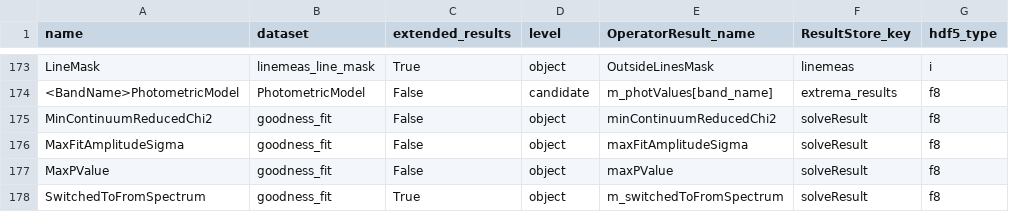
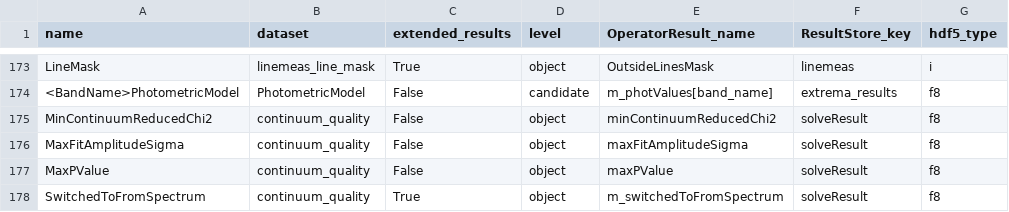
Before and after one commit to Subaru-PFS/drp_1d, a CSV file: pylibamazed/auxdir/pylibamazed/results_specifications.csv, drawn as a sheet; only a part is shown, gaps mark what is left out.

```diff
--- a/pylibamazed/auxdir/pylibamazed/results_specifications.csv
+++ b/pylibamazed/auxdir/pylibamazed/results_specifications.csv
@@ -174,5 +174,5 @@ LineMask	linemeas_line_mask	True	object	OutsideLinesMask	linemeas	i
 <BandName>PhotometricModel	PhotometricModel	False	candidate	m_photValues[band_name]	extrema_results	f8
-MinContinuumReducedChi2	goodness_fit	False	object	minContinuumReducedChi2	solveResult	f8
-MaxFitAmplitudeSigma	goodness_fit	False	object	maxFitAmplitudeSigma	solveResult	f8
-MaxPValue	goodness_fit	False	object	maxPValue	solveResult	f8
-SwitchedToFromSpectrum	goodness_fit	True	object	m_switchedToFromSpectrum	solveResult	f8
+MinContinuumReducedChi2	continuum_quality	False	object	minContinuumReducedChi2	solveResult	f8
+MaxFitAmplitudeSigma	continuum_quality	False	object	maxFitAmplitudeSigma	solveResult	f8
+MaxPValue	continuum_quality	False	object	maxPValue	solveResult	f8
+SwitchedToFromSpectrum	continuum_quality	True	object	m_switchedToFromSpectrum	solveResult	f8
```
Also changed, not shown: 1 other file.
